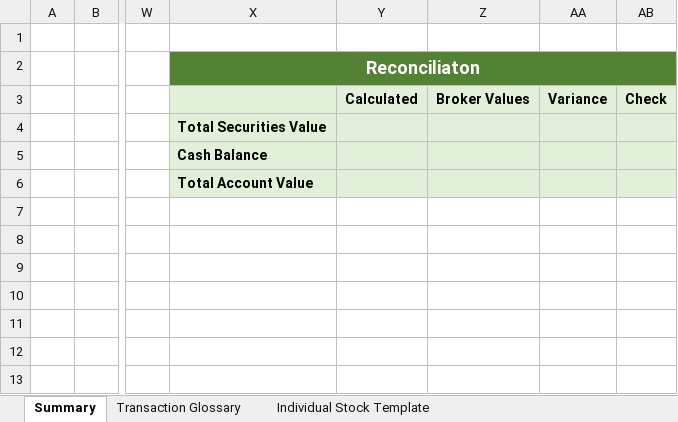
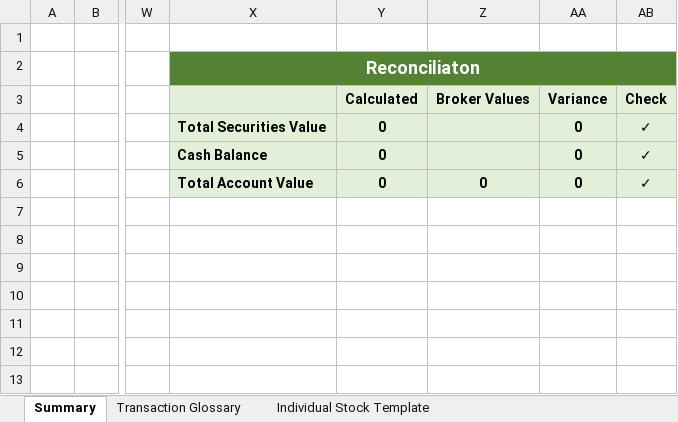
Before and after one commit to Isaac1234431/investment-tracker-template, an Excel workbook: Investment Tracking V3.xlsx, sheet Summary, drawn as a sheet; only a part is shown, gaps mark what is left out; values as stored, in another font and other column widths than the file's, no borders; the diff names each change by its address in the sheet, - before the commit and + after, or states it on an @@ line.

Commit message:
Add files via upload

```diff
--- a/Investment Tracking V3.xlsx (sheet Summary)
+++ b/Investment Tracking V3.xlsx (sheet Summary)
-Y4:Y6: (empty)
+Y4:Y6: 0
-AA4:AA6: (empty)
+AA4:AA6: 0
-AB4:AB6: (empty)
+AB4:AB6: ✓
-Z6: (empty)
+Z6: 0
```
